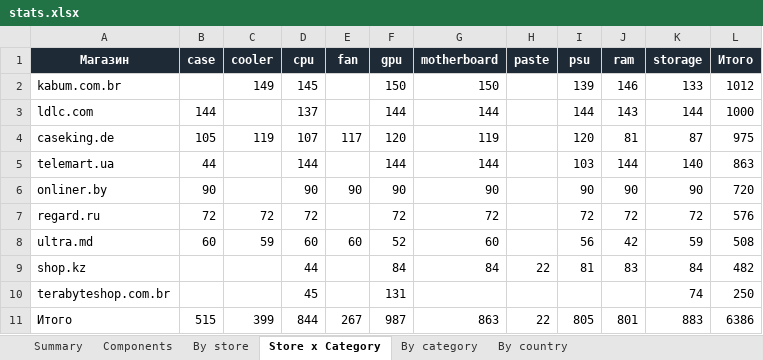
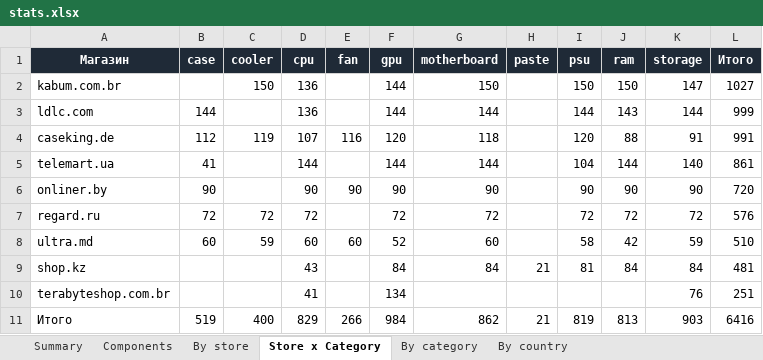
Before and after one commit to Dwarfpt/pcwatt-prices, an Excel workbook: stats.xlsx, sheet Store x Category, drawn as a sheet; values as stored, in another font and other column widths than the file's, no borders; the diff names each change by its address in the sheet, - before the commit and + after, or states it on an @@ line.

```diff
--- a/stats.xlsx (sheet Store x Category)
+++ b/stats.xlsx (sheet Store x Category)
-C2 (cooler): 149
+C2 (cooler): 150
-D2 (cpu): 145
+D2 (cpu): 136
-F2 (gpu): 150
+F2 (gpu): 144
-I2 (psu): 139
+I2 (psu): 150
-J2 (ram): 146
+J2 (ram): 150
-K2 (storage): 133
+K2 (storage): 147
-L2 (Итого): 1012
+L2 (Итого): 1027
-D3 (cpu): 137
+D3 (cpu): 136
-L3 (Итого): 1000
+L3 (Итого): 999
-B4 (case): 105
+B4 (case): 112
-E4 (fan): 117
+E4 (fan): 116
-G4 (motherboard): 119
+G4 (motherboard): 118
-J4 (ram): 81
+J4 (ram): 88
-K4 (storage): 87
+K4 (storage): 91
-L4 (Итого): 975
+L4 (Итого): 991
-B5 (case): 44
+B5 (case): 41
-I5 (psu): 103
+I5 (psu): 104
-L5 (Итого): 863
+L5 (Итого): 861
-I8 (psu): 56
+I8 (psu): 58
-L8 (Итого): 508
+L8 (Итого): 510
-D9 (cpu): 44
+D9 (cpu): 43
-H9 (paste): 22
+H9 (paste): 21
-J9 (ram): 83
+J9 (ram): 84
-L9 (Итого): 482
+L9 (Итого): 481
-D10 (cpu): 45
+D10 (cpu): 41
-F10 (gpu): 131
+F10 (gpu): 134
-K10 (storage): 74
+K10 (storage): 76
-L10 (Итого): 250
+L10 (Итого): 251
-B11 (case): 515
+B11 (case): 519
-C11 (cooler): 399
+C11 (cooler): 400
-D11 (cpu): 844
+D11 (cpu): 829
-E11 (fan): 267
+E11 (fan): 266
-F11 (gpu): 987
+F11 (gpu): 984
-G11 (motherboard): 863
+G11 (motherboard): 862
-H11 (paste): 22
+H11 (paste): 21
-I11 (psu): 805
+I11 (psu): 819
-J11 (ram): 801
+J11 (ram): 813
-K11 (storage): 883
+K11 (storage): 903
-L11 (Итого): 6386
+L11 (Итого): 6416
```
Also changed, not shown: sheet Components, sheet By store, sheet By category, sheet By country, sheet Summary, 3 other files.
